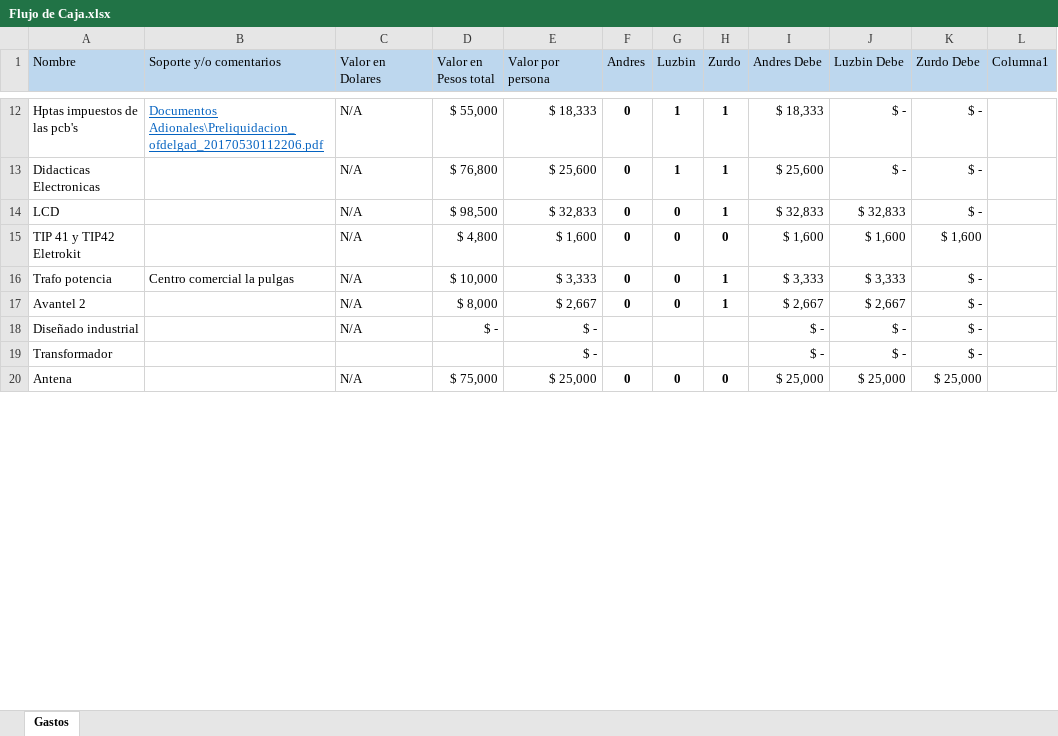
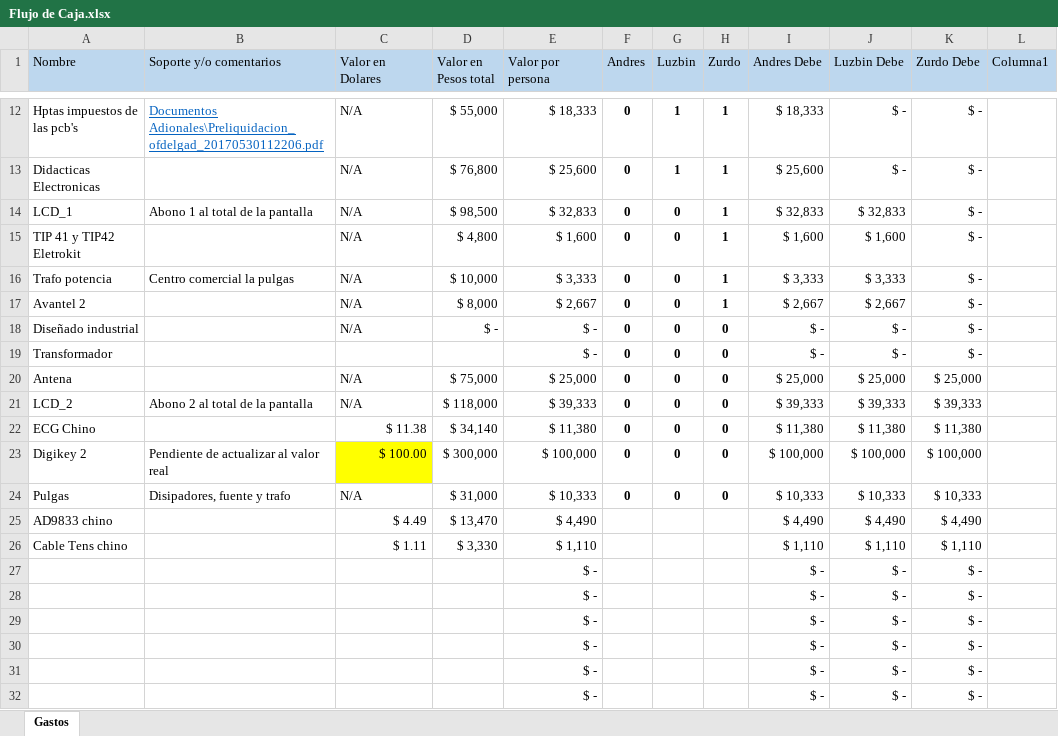
Before and after one commit to LorDPaxO/Gestion-Del-Proyecto, an Excel workbook: Flujo de Caja.xlsx, sheet Gastos, drawn as a sheet; only a part is shown, gaps mark what is left out; values as stored, in another font and other column widths than the file's, no borders; conditional formats and table styles not drawn; the diff covers the shown part only; the diff names each change by its address in the sheet, - before the commit and + after, or states it on an @@ line.

```diff
--- a/Flujo de Caja.xlsx (sheet Gastos)
+++ b/Flujo de Caja.xlsx (sheet Gastos)
-A14 (Nombre): LCD
+A14 (Nombre): LCD_1
-B14 (Soporte y/o comentarios): (empty)
+B14 (Soporte y/o comentarios): Abono 1 al total de la pantalla
-H15 (Zurdo): 0
+H15 (Zurdo): 1
-K15 (Zurdo Debe): $ 1,600
+K15 (Zurdo Debe): $ -
-F18:F19 (Andres): (empty)
+F18:F19 (Andres): 0
-G18:G19 (Luzbin): (empty)
+G18:G19 (Luzbin): 0
-H18:H19 (Zurdo): (empty)
+H18:H19 (Zurdo): 0
+row 21: LCD_2 | Abono 2 al total de la pantalla | N/A | $ 118,000 | $ 39,333 | 0 | 0 | 0 | $ 39,333 | $ 39,333 | $ 39,333
+row 22: ECG Chino |  | $ 11.38 | $ 34,140 | $ 11,380 | 0 | 0 | 0 | $ 11,380 | $ 11,380 | $ 11,380
+row 23: Digikey 2 | Pendiente de actualizar al valor real | $ 100.00 | $ 300,000 | $ 100,000 | 0 | 0 | 0 | $ 100,000 | $ 100,000 | $ 100,000
+row 24: Pulgas | Disipadores, fuente y trafo | N/A | $ 31,000 | $ 10,333 | 0 | 0 | 0 | $ 10,333 | $ 10,333 | $ 10,333
+row 25: AD9833 chino |  | $ 4.49 | $ 13,470 | $ 4,490 |  |  |  | $ 4,490 | $ 4,490 | $ 4,490
+row 26: Cable Tens chino |  | $ 1.11 | $ 3,330 | $ 1,110 |  |  |  | $ 1,110 | $ 1,110 | $ 1,110
@@ row 27 unhidden:  |  |  |  | $ - |  |  |  | $ - | $ - | $ - @@
@@ row 28 unhidden:  |  |  |  | $ - |  |  |  | $ - | $ - | $ - @@
@@ row 29 unhidden:  |  |  |  | $ - |  |  |  | $ - | $ - | $ - @@
@@ row 30 unhidden:  |  |  |  | $ - |  |  |  | $ - | $ - | $ - @@
@@ row 31 unhidden:  |  |  |  | $ - |  |  |  | $ - | $ - | $ - @@
@@ row 32 unhidden:  |  |  |  | $ - |  |  |  | $ - | $ - | $ - @@
```
Also changed, not shown: 1 removed row, 169 hidden or unhidden rows, 10 edited cells and cell formats elsewhere in this sheet, 1 other file.
